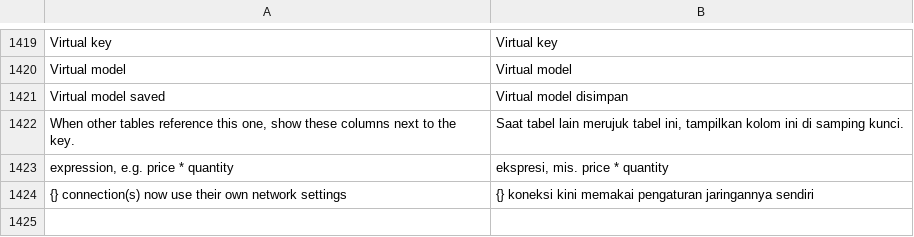
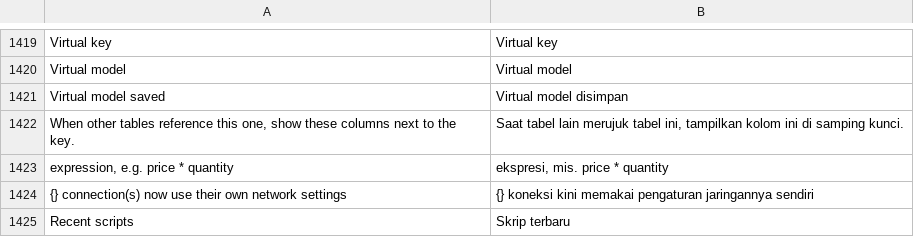
Before and after one commit to ilhamnadhif/dbiji, a TSV file: crates/dbiji-core/locales/id.tsv, drawn as a sheet; only a part is shown, gaps mark what is left out.

```diff
--- a/crates/dbiji-core/locales/id.tsv
+++ b/crates/dbiji-core/locales/id.tsv
@@ -1424 +1424,2 @@ expression, e.g. price * quantity	ekspresi, mis. price * quantity
 {} connection(s) now use their own network settings	{} koneksi kini memakai pengaturan jaringannya sendiri
+Recent scripts	Skrip terbaru
```
Also changed, not shown: 1 other file.
